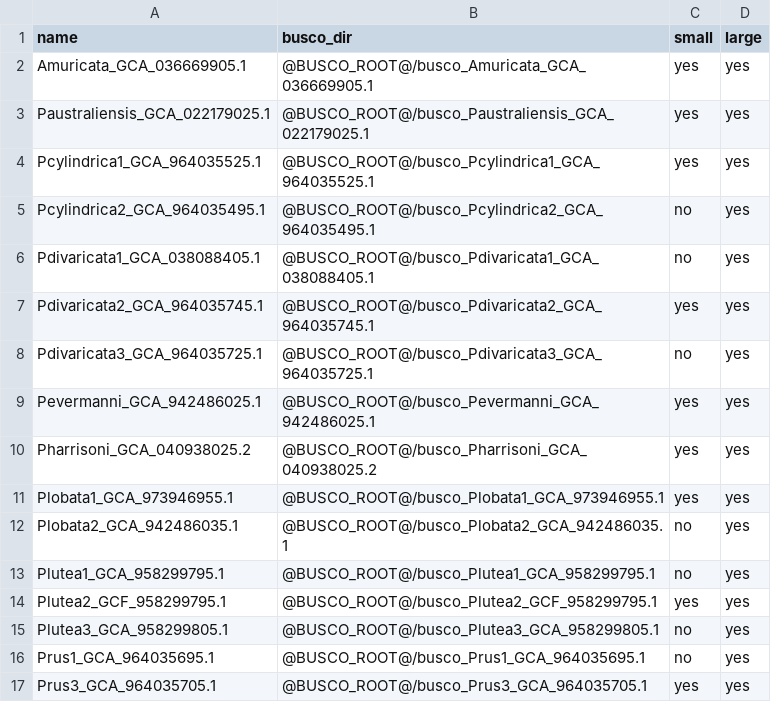
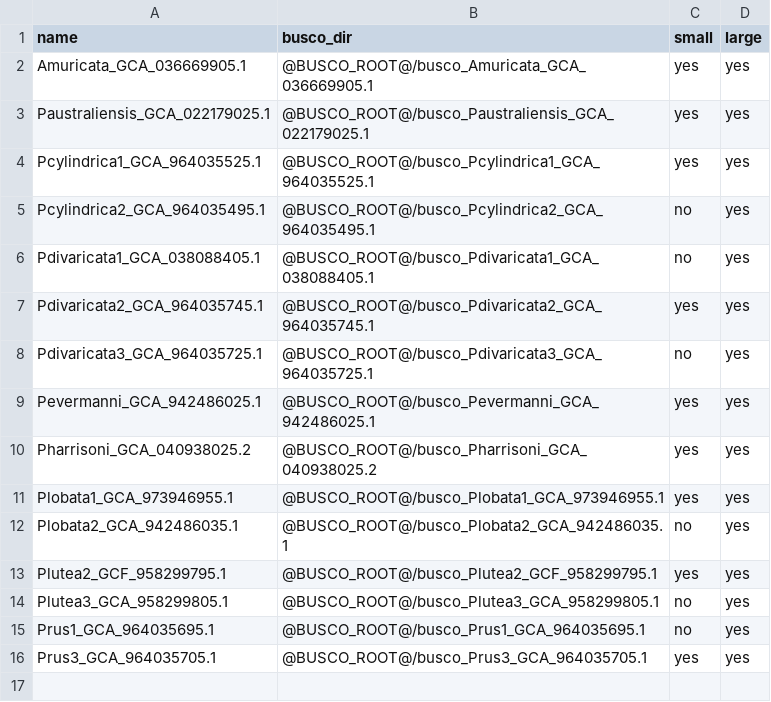
Before and after one commit to ColinL1/porites-sp-indo-ms, a TSV file: species_tree/references.tsv, drawn as a sheet; the diff names each change by its address in the sheet, - before the commit and + after, or states it on an @@ line.

Commit message:
Droped Plutea1_GCA_958299795.1 as is duplicated reference of Plutea2_GCF_958299795.1 (the RefSeq copy of the assembly)

```diff
--- a/species_tree/references.tsv
+++ b/species_tree/references.tsv
-row 13: Plutea1_GCA_958299795.1 | @BUSCO_ROOT@/busco_Plutea1_GCA_958299795.1 | no | yes
```
